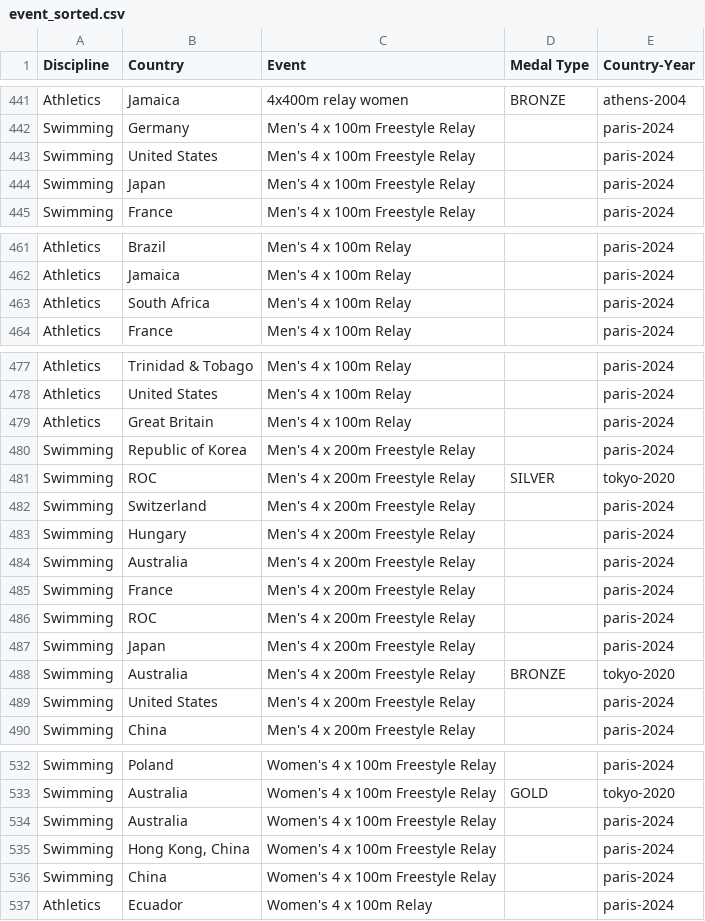
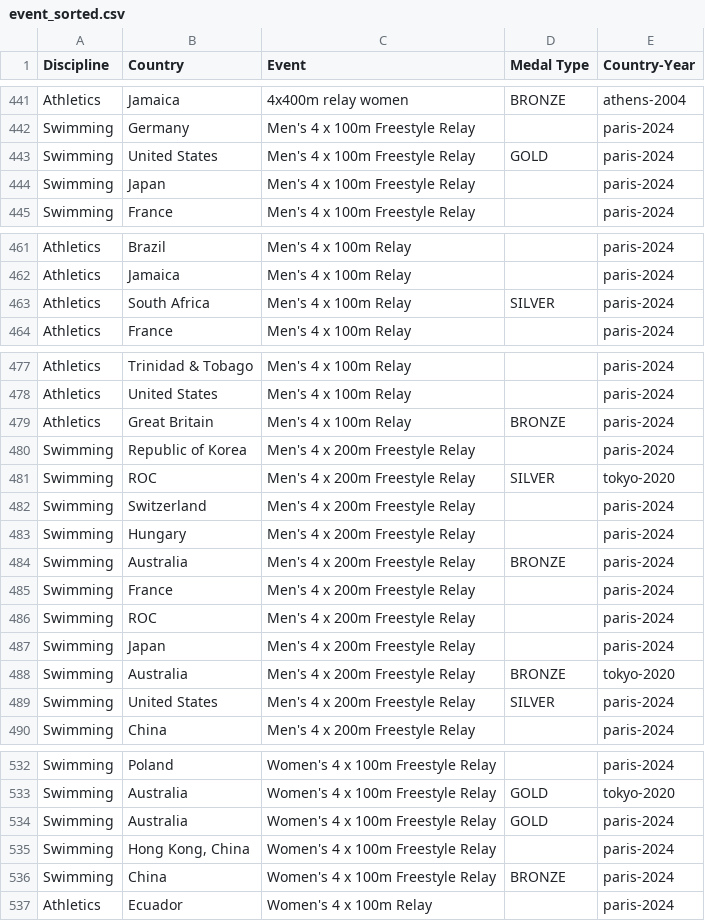
Before and after one commit to rudran1/Project_3_Olympics, a CSV file: event_sorted.csv, drawn as a sheet; only a part is shown, gaps mark what is left out; the diff covers the shown part only.

```diff
--- a/event_sorted.csv
+++ b/event_sorted.csv
@@ -442,3 +442,3 @@ Athletics,Jamaica,4x400m relay women,BRONZE,athens-2004
 Swimming,Germany,Men's 4 x 100m Freestyle Relay,,paris-2024
-Swimming,United States,Men's 4 x 100m Freestyle Relay,,paris-2024
+Swimming,United States,Men's 4 x 100m Freestyle Relay,GOLD,paris-2024
 Swimming,Japan,Men's 4 x 100m Freestyle Relay,,paris-2024
@@ -462,3 +462,3 @@ Athletics,Brazil,Men's 4 x 100m Relay,,paris-2024
 Athletics,Jamaica,Men's 4 x 100m Relay,,paris-2024
-Athletics,South Africa,Men's 4 x 100m Relay,,paris-2024
+Athletics,South Africa,Men's 4 x 100m Relay,SILVER,paris-2024
 Athletics,France,Men's 4 x 100m Relay,,paris-2024
@@ -478,3 +478,3 @@ Athletics,Trinidad & Tobago,Men's 4 x 100m Relay,,paris-2024
 Athletics,United States,Men's 4 x 100m Relay,,paris-2024
-Athletics,Great Britain,Men's 4 x 100m Relay,,paris-2024
+Athletics,Great Britain,Men's 4 x 100m Relay,BRONZE,paris-2024
 Swimming,Republic of Korea,Men's 4 x 200m Freestyle Relay,,paris-2024
@@ -483,3 +483,3 @@ Swimming,Switzerland,Men's 4 x 200m Freestyle Relay,,paris-2024
 Swimming,Hungary,Men's 4 x 200m Freestyle Relay,,paris-2024
-Swimming,Australia,Men's 4 x 200m Freestyle Relay,,paris-2024
+Swimming,Australia,Men's 4 x 200m Freestyle Relay,BRONZE,paris-2024
 Swimming,France,Men's 4 x 200m Freestyle Relay,,paris-2024
@@ -488,3 +488,3 @@ Swimming,Japan,Men's 4 x 200m Freestyle Relay,,paris-2024
 Swimming,Australia,Men's 4 x 200m Freestyle Relay,BRONZE,tokyo-2020
-Swimming,United States,Men's 4 x 200m Freestyle Relay,,paris-2024
+Swimming,United States,Men's 4 x 200m Freestyle Relay,SILVER,paris-2024
 Swimming,China,Men's 4 x 200m Freestyle Relay,,paris-2024
@@ -533,5 +533,5 @@ Swimming,Poland,Women's 4 x 100m Freestyle Relay,,paris-2024
 Swimming,Australia,Women's 4 x 100m Freestyle Relay,GOLD,tokyo-2020
-Swimming,Australia,Women's 4 x 100m Freestyle Relay,,paris-2024
+Swimming,Australia,Women's 4 x 100m Freestyle Relay,GOLD,paris-2024
 Swimming,"Hong Kong, China",Women's 4 x 100m Freestyle Relay,,paris-2024
-Swimming,China,Women's 4 x 100m Freestyle Relay,,paris-2024
+Swimming,China,Women's 4 x 100m Freestyle Relay,BRONZE,paris-2024
 Athletics,Ecuador,Women's 4 x 100m Relay,,paris-2024
```
Also changed, not shown: 17 edited cells elsewhere in this file.
